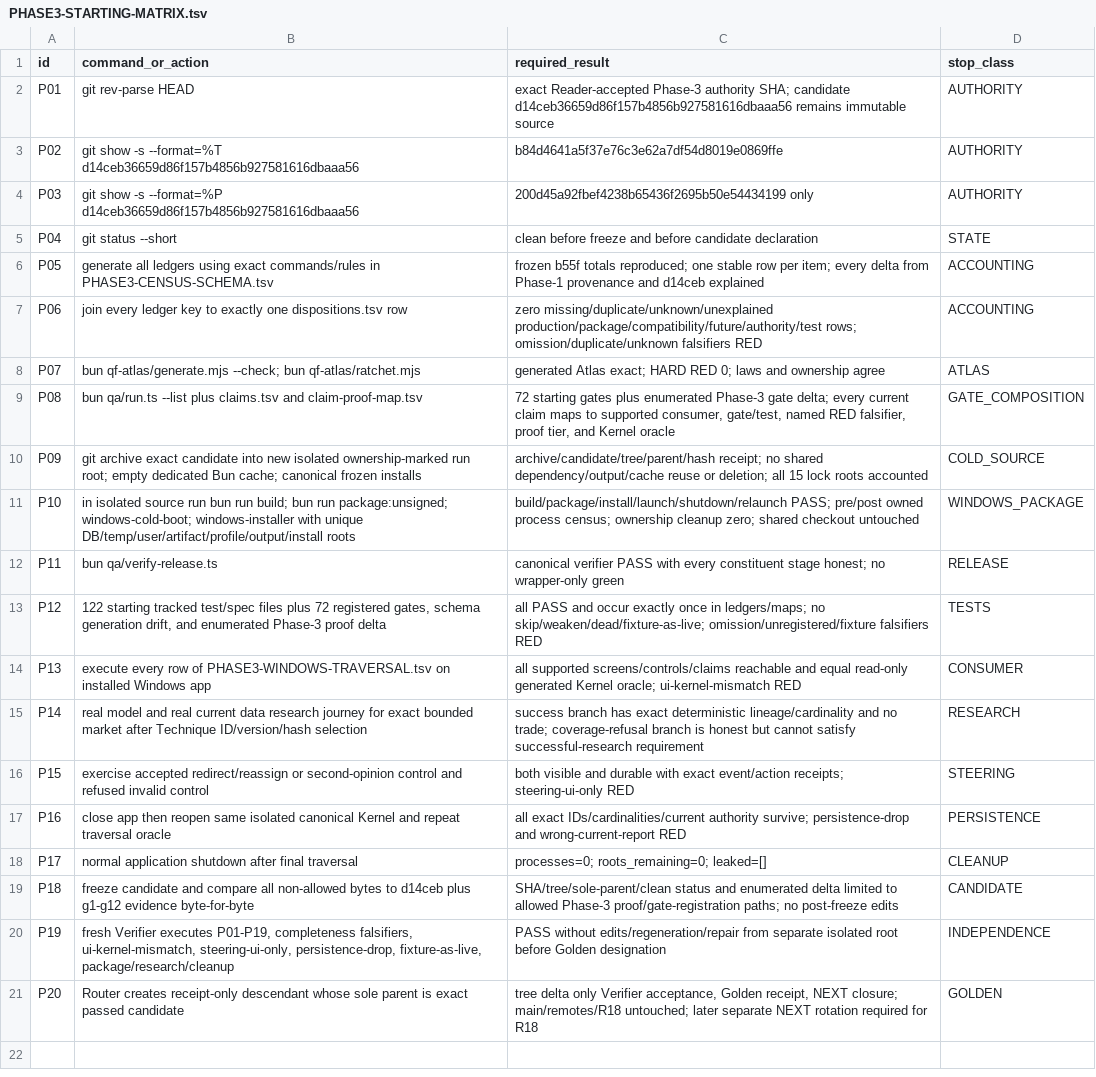
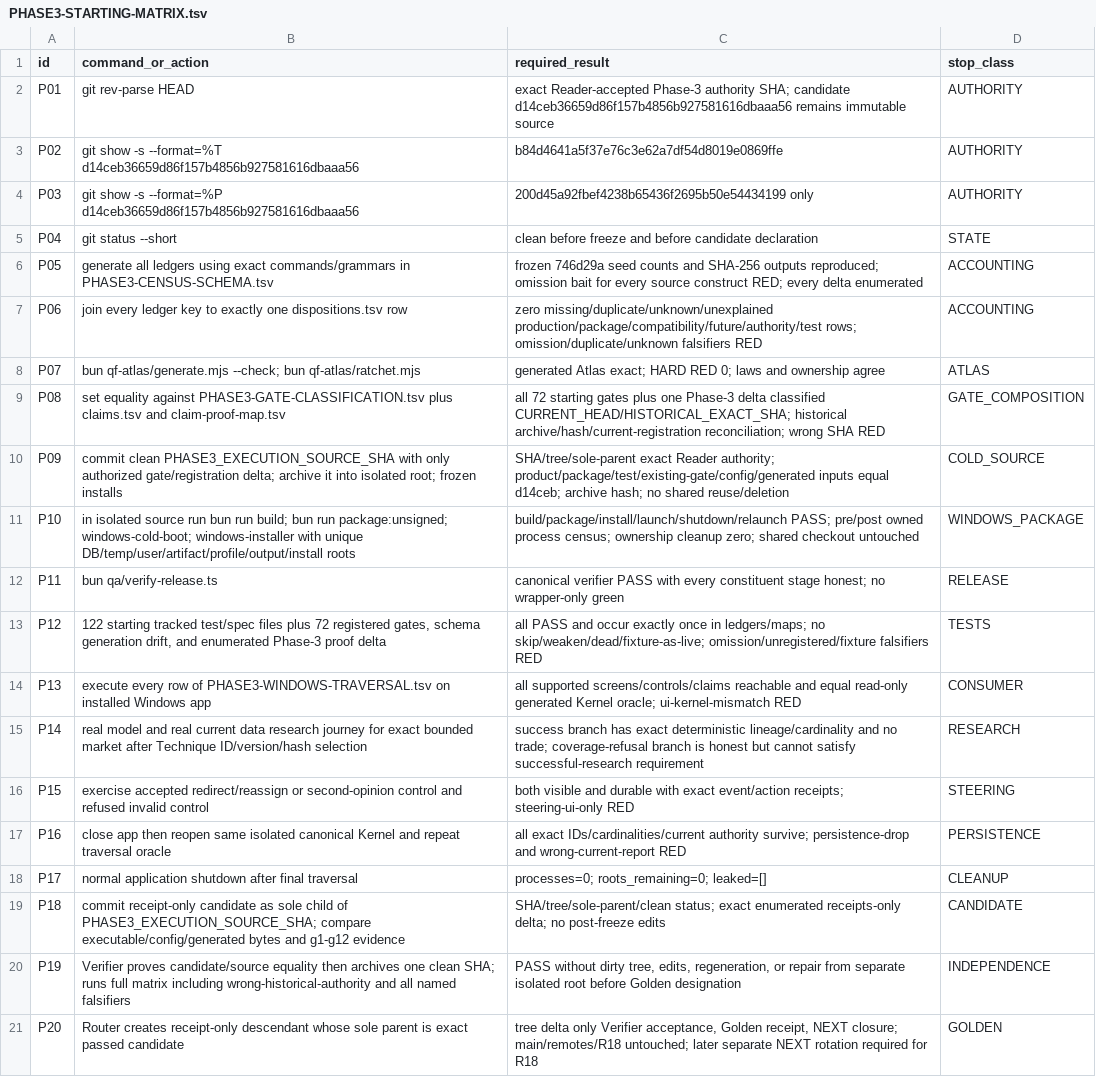
Before and after one commit to SidNig21/QuantFlow-Ontology, a TSV file: docs/orders/evidence/golden-baseline/phase3/PHASE3-STARTING-MATRIX.tsv, drawn as a sheet.

```diff
--- a/docs/orders/evidence/golden-baseline/phase3/PHASE3-STARTING-MATRIX.tsv
+++ b/docs/orders/evidence/golden-baseline/phase3/PHASE3-STARTING-MATRIX.tsv
@@ -5,7 +5,7 @@ P03	git show -s --format=%P d14ceb36659d86f157b4856b927581616dbaaa56	200d45a92fb
 P04	git status --short	clean before freeze and before candidate declaration	STATE
-P05	generate all ledgers using exact commands/rules in PHASE3-CENSUS-SCHEMA.tsv	frozen b55f totals reproduced; one stable row per item; every delta from Phase-1 provenance and d14ceb explained	ACCOUNTING
+P05	generate all ledgers using exact commands/grammars in PHASE3-CENSUS-SCHEMA.tsv	frozen 746d29a seed counts and SHA-256 outputs reproduced; omission bait for every source construct RED; every delta enumerated	ACCOUNTING
 P06	join every ledger key to exactly one dispositions.tsv row	zero missing/duplicate/unknown/unexplained production/package/compatibility/future/authority/test rows; omission/duplicate/unknown falsifiers RED	ACCOUNTING
 P07	bun qf-atlas/generate.mjs --check; bun qf-atlas/ratchet.mjs	generated Atlas exact; HARD RED 0; laws and ownership agree	ATLAS
-P08	bun qa/run.ts --list plus claims.tsv and claim-proof-map.tsv	72 starting gates plus enumerated Phase-3 gate delta; every current claim maps to supported consumer, gate/test, named RED falsifier, proof tier, and Kernel oracle	GATE_COMPOSITION
-P09	git archive exact candidate into new isolated ownership-marked run root; empty dedicated Bun cache; canonical frozen installs	archive/candidate/tree/parent/hash receipt; no shared dependency/output/cache reuse or deletion; all 15 lock roots accounted	COLD_SOURCE
+P08	set equality against PHASE3-GATE-CLASSIFICATION.tsv plus claims.tsv and claim-proof-map.tsv	all 72 starting gates plus one Phase-3 delta classified CURRENT_HEAD/HISTORICAL_EXACT_SHA; historical archive/hash/current-registration reconciliation; wrong SHA RED	GATE_COMPOSITION
+P09	commit clean PHASE3_EXECUTION_SOURCE_SHA with only authorized gate/registration delta; archive it into isolated root; frozen installs	SHA/tree/sole-parent exact Reader authority; product/package/test/existing-gate/config/generated inputs equal d14ceb; archive hash; no shared reuse/deletion	COLD_SOURCE
 P10	in isolated source run bun run build; bun run package:unsigned; windows-cold-boot; windows-installer with unique DB/temp/user/artifact/profile/output/install roots	build/package/install/launch/shutdown/relaunch PASS; pre/post owned process census; ownership cleanup zero; shared checkout untouched	WINDOWS_PACKAGE
@@ -18,4 +18,4 @@ P16	close app then reopen same isolated canonical Kernel and repeat traversal or
 P17	normal application shutdown after final traversal	processes=0; roots_remaining=0; leaked=[]	CLEANUP
-P18	freeze candidate and compare all non-allowed bytes to d14ceb plus g1-g12 evidence byte-for-byte	SHA/tree/sole-parent/clean status and enumerated delta limited to allowed Phase-3 proof/gate-registration paths; no post-freeze edits	CANDIDATE
-P19	fresh Verifier executes P01-P19, completeness falsifiers, ui-kernel-mismatch, steering-ui-only, persistence-drop, fixture-as-live, package/research/cleanup	PASS without edits/regeneration/repair from separate isolated root before Golden designation	INDEPENDENCE
+P18	commit receipt-only candidate as sole child of PHASE3_EXECUTION_SOURCE_SHA; compare executable/config/generated bytes and g1-g12 evidence	SHA/tree/sole-parent/clean status; exact enumerated receipts-only delta; no post-freeze edits	CANDIDATE
+P19	Verifier proves candidate/source equality then archives one clean SHA; runs full matrix including wrong-historical-authority and all named falsifiers	PASS without dirty tree, edits, regeneration, or repair from separate isolated root before Golden designation	INDEPENDENCE
 P20	Router creates receipt-only descendant whose sole parent is exact passed candidate	tree delta only Verifier acceptance, Golden receipt, NEXT closure; main/remotes/R18 untouched; later separate NEXT rotation required for R18	GOLDEN
```
Also changed, not shown: docs/orders/evidence/golden-baseline/phase3/PHASE3-CENSUS-SCHEMA.tsv, docs/orders/evidence/golden-baseline/phase3/PHASE3-SURFACE-MANIFEST.tsv, 3 other files.
